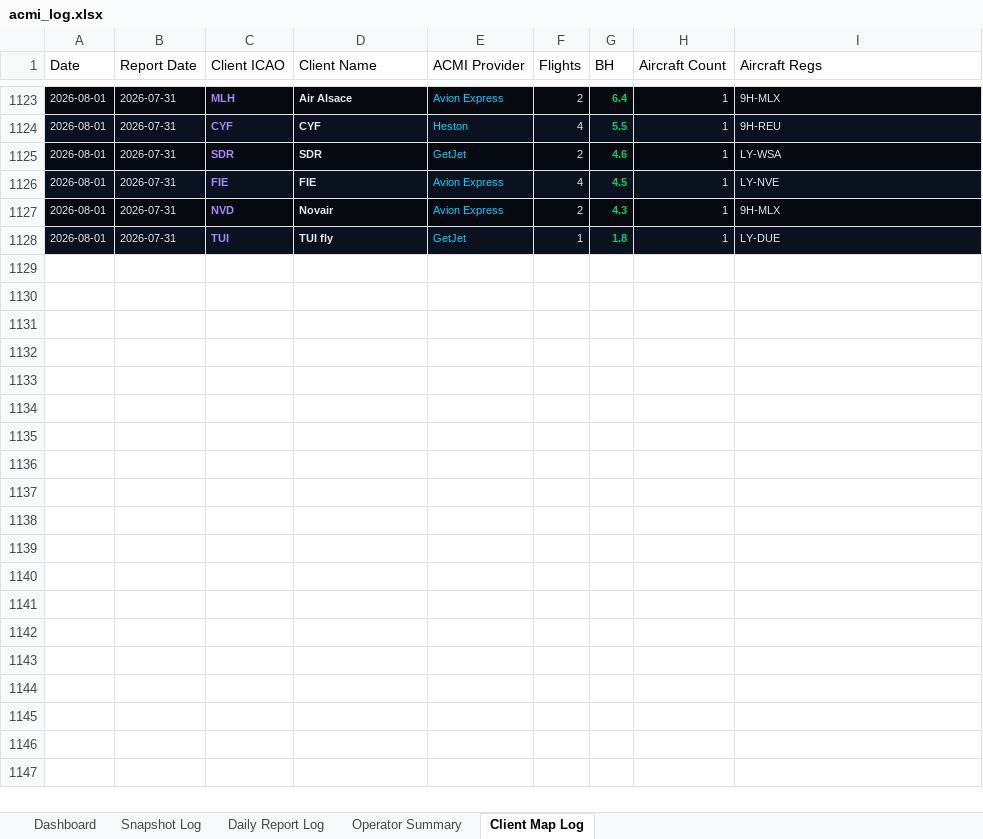
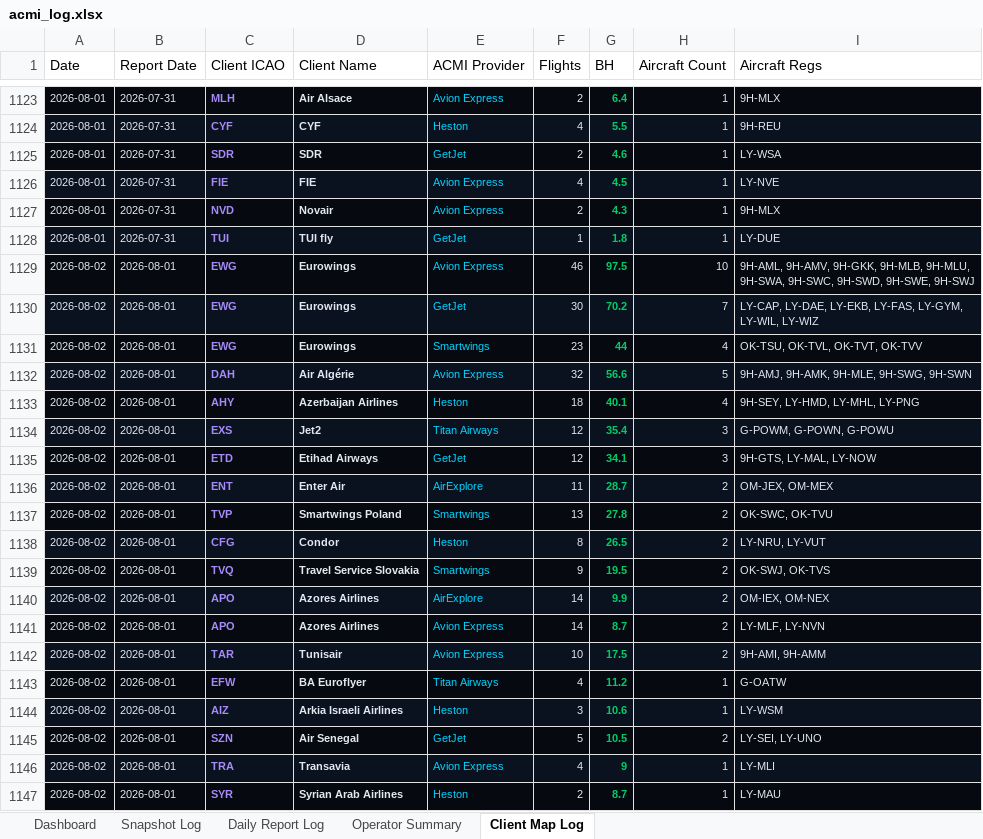
Before and after one commit to juliuskvx/acmi-tracker, an Excel workbook: data/acmi_log.xlsx, sheet Client Map Log, drawn as a sheet; only a part is shown, gaps mark what is left out; values as stored, in another font and other column widths than the file's, no borders; the diff covers the shown part only; the diff names each change by its address in the sheet, - before the commit and + after, or states it on an @@ line.

```diff
--- a/data/acmi_log.xlsx (sheet Client Map Log)
+++ b/data/acmi_log.xlsx (sheet Client Map Log)
+row 1129: 2026-08-02 | 2026-08-01 | EWG | Eurowings | Avion Express | 46 | 97.5 | 10 | 9H-AML, 9H-AMV, 9H-GKK, 9H-MLB, 9H-MLU, 9H-SWA, 9H-SWC, 9H-SWD, 9H-SWE, 9H-SWJ
+row 1130: 2026-08-02 | 2026-08-01 | EWG | Eurowings | GetJet | 30 | 70.2 | 7 | LY-CAP, LY-DAE, LY-EKB, LY-FAS, LY-GYM, LY-WIL, LY-WIZ
+row 1131: 2026-08-02 | 2026-08-01 | EWG | Eurowings | Smartwings | 23 | 44 | 4 | OK-TSU, OK-TVL, OK-TVT, OK-TVV
+row 1132: 2026-08-02 | 2026-08-01 | DAH | Air Algérie | Avion Express | 32 | 56.6 | 5 | 9H-AMJ, 9H-AMK, 9H-MLE, 9H-SWG, 9H-SWN
+row 1133: 2026-08-02 | 2026-08-01 | AHY | Azerbaijan Airlines | Heston | 18 | 40.1 | 4 | 9H-SEY, LY-HMD, LY-MHL, LY-PNG
+row 1134: 2026-08-02 | 2026-08-01 | EXS | Jet2 | Titan Airways | 12 | 35.4 | 3 | G-POWM, G-POWN, G-POWU
+row 1135: 2026-08-02 | 2026-08-01 | ETD | Etihad Airways | GetJet | 12 | 34.1 | 3 | 9H-GTS, LY-MAL, LY-NOW
+row 1136: 2026-08-02 | 2026-08-01 | ENT | Enter Air | AirExplore | 11 | 28.7 | 2 | OM-JEX, OM-MEX
+row 1137: 2026-08-02 | 2026-08-01 | TVP | Smartwings Poland | Smartwings | 13 | 27.8 | 2 | OK-SWC, OK-TVU
+row 1138: 2026-08-02 | 2026-08-01 | CFG | Condor | Heston | 8 | 26.5 | 2 | LY-NRU, LY-VUT
+row 1139: 2026-08-02 | 2026-08-01 | TVQ | Travel Service Slovakia | Smartwings | 9 | 19.5 | 2 | OK-SWJ, OK-TVS
+row 1140: 2026-08-02 | 2026-08-01 | APO | Azores Airlines | AirExplore | 14 | 9.9 | 2 | OM-IEX, OM-NEX
+row 1141: 2026-08-02 | 2026-08-01 | APO | Azores Airlines | Avion Express | 14 | 8.7 | 2 | LY-MLF, LY-NVN
+row 1142: 2026-08-02 | 2026-08-01 | TAR | Tunisair | Avion Express | 10 | 17.5 | 2 | 9H-AMI, 9H-AMM
+row 1143: 2026-08-02 | 2026-08-01 | EFW | BA Euroflyer | Titan Airways | 4 | 11.2 | 1 | G-OATW
+row 1144: 2026-08-02 | 2026-08-01 | AIZ | Arkia Israeli Airlines | Heston | 3 | 10.6 | 1 | LY-WSM
+row 1145: 2026-08-02 | 2026-08-01 | SZN | Air Senegal | GetJet | 5 | 10.5 | 2 | LY-SEI, LY-UNO
+row 1146: 2026-08-02 | 2026-08-01 | TRA | Transavia | Avion Express | 4 | 9 | 1 | LY-MLI
+row 1147: 2026-08-02 | 2026-08-01 | SYR | Syrian Arab Airlines | Heston | 2 | 8.7 | 1 | LY-MAU
```
Also changed, not shown: 9 added rows elsewhere in this sheet, sheet Snapshot Log, sheet Daily Report Log, sheet Dashboard, sheet Operator Summary, 3 other files.
